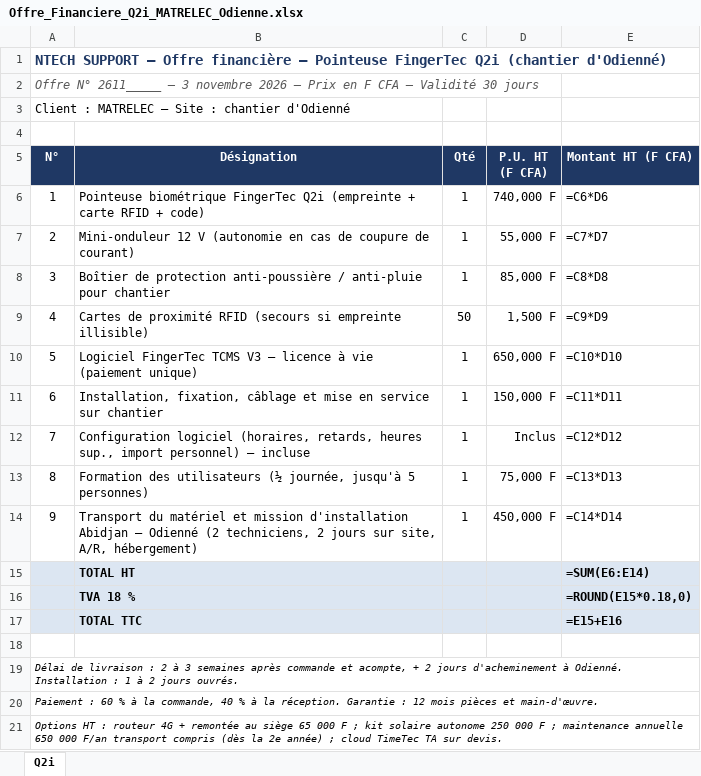
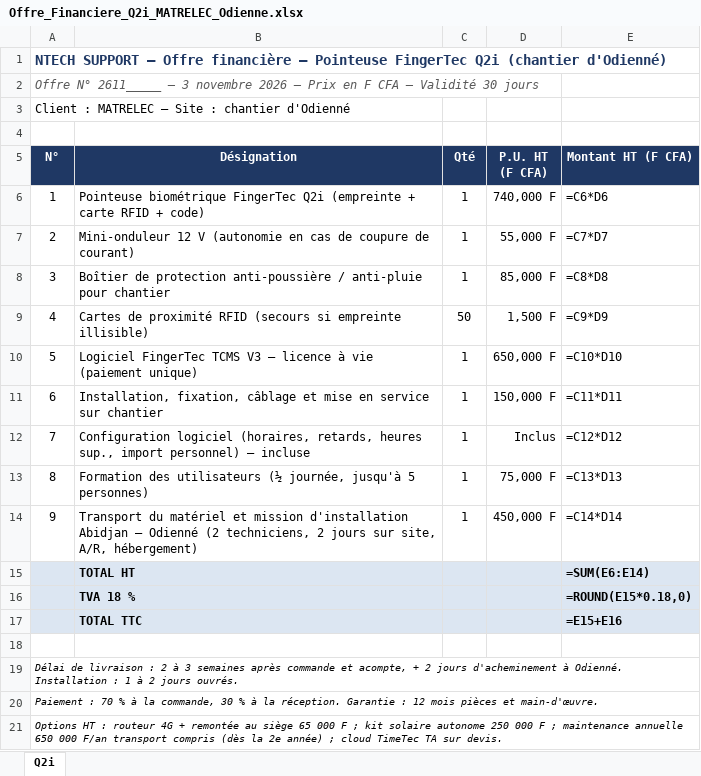
Before and after one commit to stephanentech-jpg/pohe-app, an Excel workbook: propositions/fingertec-pointage-chantier/Offre_Financiere_Q2i_MATRELEC_Odienne.xlsx, sheet Q2i, drawn as a sheet; values as stored, in another font and other column widths than the file's, no borders; formulas without a stored value are shown as written; the diff names each change by its address in the sheet, - before the commit and + after, or states it on an @@ line.

```diff
--- a/propositions/fingertec-pointage-chantier/Offre_Financiere_Q2i_MATRELEC_Odienne.xlsx (sheet Q2i)
+++ b/propositions/fingertec-pointage-chantier/Offre_Financiere_Q2i_MATRELEC_Odienne.xlsx (sheet Q2i)
-A20 (N°): Paiement : 60 % à la commande, 40 % à…
+A20 (N°): Paiement : 70 % à la commande, 30 % à…
```
Also changed, not shown: propositions/fingertec-pointage-chantier/Offre_Financiere_FaceID5_MATRELEC_Odienne.xlsx, 12 other files.
